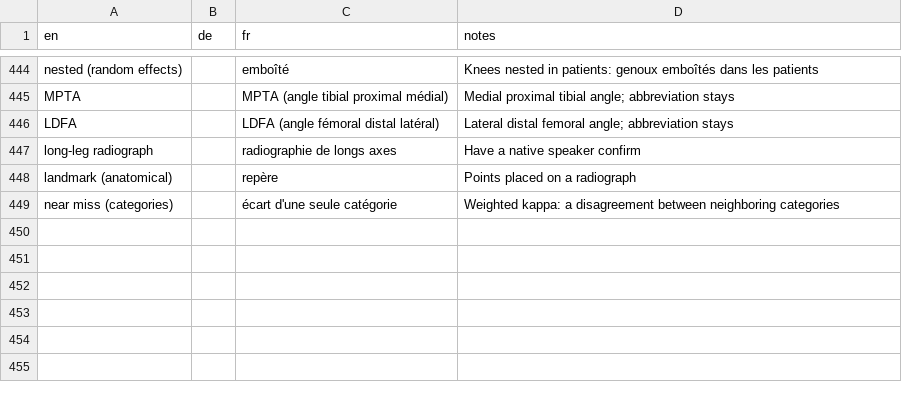
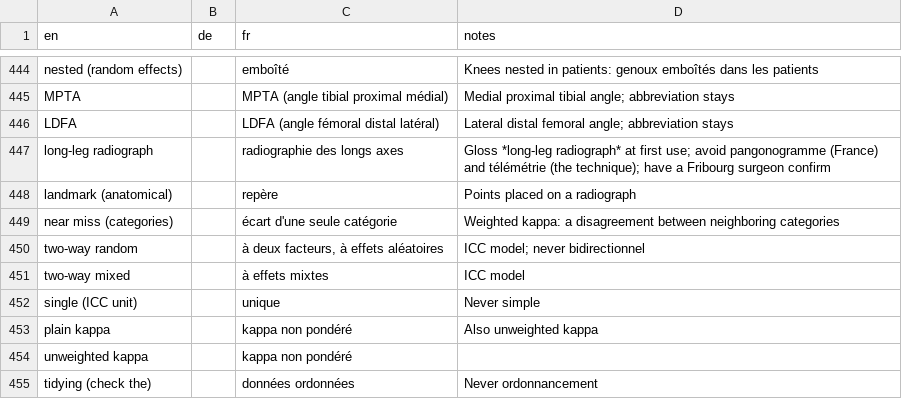
Before and after one commit to hfr-ortho/stats-formation, a CSV file: docs/glossary.csv, drawn as a sheet; only a part is shown, gaps mark what is left out.

```diff
--- a/docs/glossary.csv
+++ b/docs/glossary.csv
@@ -446,4 +446,10 @@ MPTA,,MPTA (angle tibial proximal médial),Medial proximal tibial angle; abbrevi
 LDFA,,LDFA (angle fémoral distal latéral),Lateral distal femoral angle; abbreviation stays
-long-leg radiograph,,radiographie de longs axes,Have a native speaker confirm
+long-leg radiograph,,radiographie des longs axes,"Gloss *long-leg radiograph* at first use; avoid pangonogramme (France) and télémétrie (the technique); have a Fribourg surgeon confirm"
 landmark (anatomical),,repère,Points placed on a radiograph
 near miss (categories),,écart d'une seule catégorie,"Weighted kappa: a disagreement between neighboring categories"
+two-way random,,"à deux facteurs, à effets aléatoires",ICC model; never bidirectionnel
+two-way mixed,,à effets mixtes,ICC model
+single (ICC unit),,unique,Never simple
+plain kappa,,kappa non pondéré,Also unweighted kappa
+unweighted kappa,,kappa non pondéré,
+tidying (check the),,données ordonnées,Never ordonnancement
```
Also changed, not shown: 5 other files.
